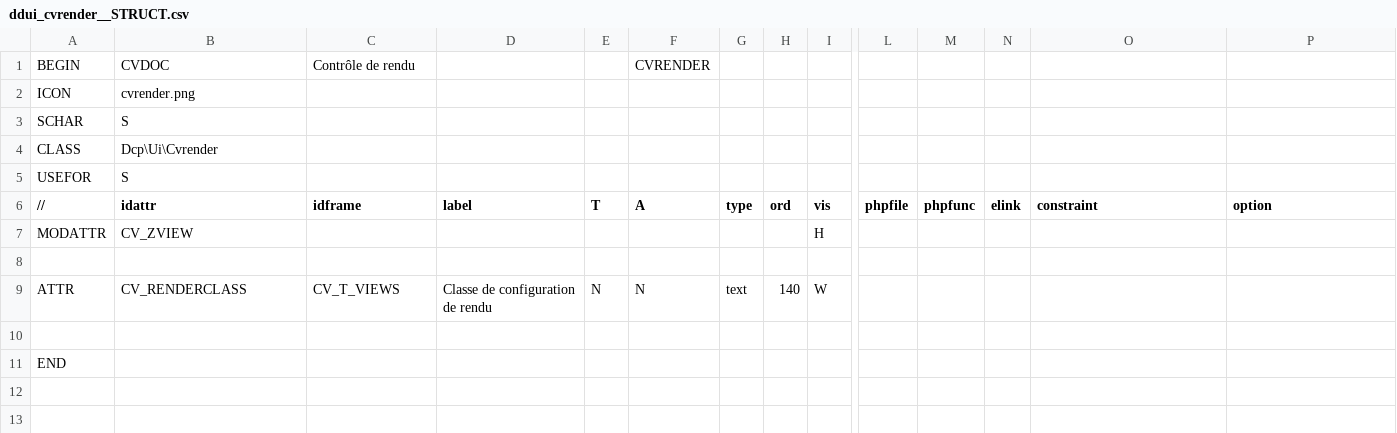
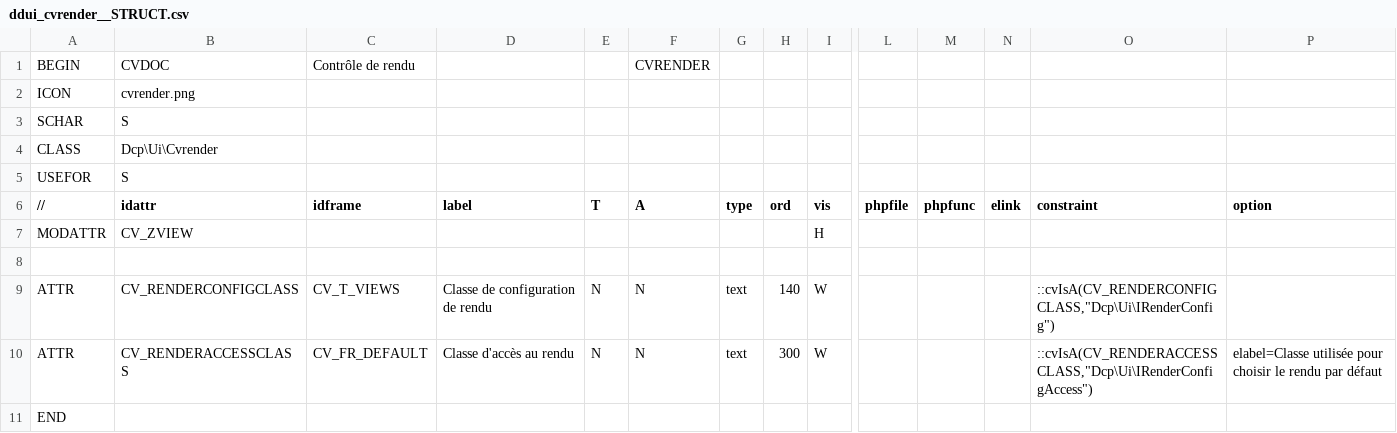
Before and after one commit to KlausBacker/anakeen-platform-4, a CSV file: DOCUMENT/Families/ddui_cvrender__STRUCT.csv, drawn as a sheet; only a part is shown, gaps mark what is left out; rows hold the shown columns only; the diff names each change by its address in the sheet, - before the commit and + after, or states it on an @@ line.

Commit message:
fix(render): Add render access in render control (refs #5546)

```diff
--- a/DOCUMENT/Families/ddui_cvrender__STRUCT.csv
+++ b/DOCUMENT/Families/ddui_cvrender__STRUCT.csv
-B9 (idattr): CV_RENDERCLASS
+B9 (idattr): CV_RENDERCONFIGCLASS
-O9 (constraint): (empty)
+O9 (constraint): ::cvIsA(CV_RENDERCONFIGCLASS,"Dcp\Ui\IRenderConfig")
-row 10: (empty)
+row 10: ATTR | CV_RENDERACCESSCLASS | CV_FR_DEFAULT | Classe d'accès au rendu | N | N | text | 300 | W |  |  |  | ::cvIsA(CV_RENDERACCESSCLASS,"Dcp\Ui\IRenderConfigAccess") | elabel=Classe utilisée pour choisir le rendu par défaut
```
Also changed, not shown: 2 other files.
